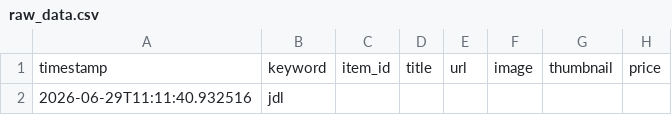
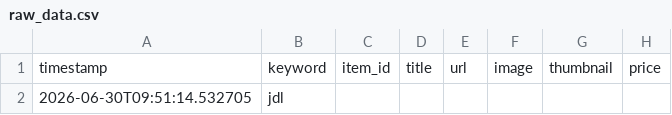
Before and after one commit to avatiah/ebay-analyzer, a CSV file: data/raw_data.csv, drawn as a sheet; only a part is shown; the diff names each change by its address in the sheet, - before the commit and + after, or states it on an @@ line.

```diff
--- a/data/raw_data.csv
+++ b/data/raw_data.csv
-A2: 2026-06-29T11:11:40.932516
+A2: 2026-06-30T09:51:14.532705
```
